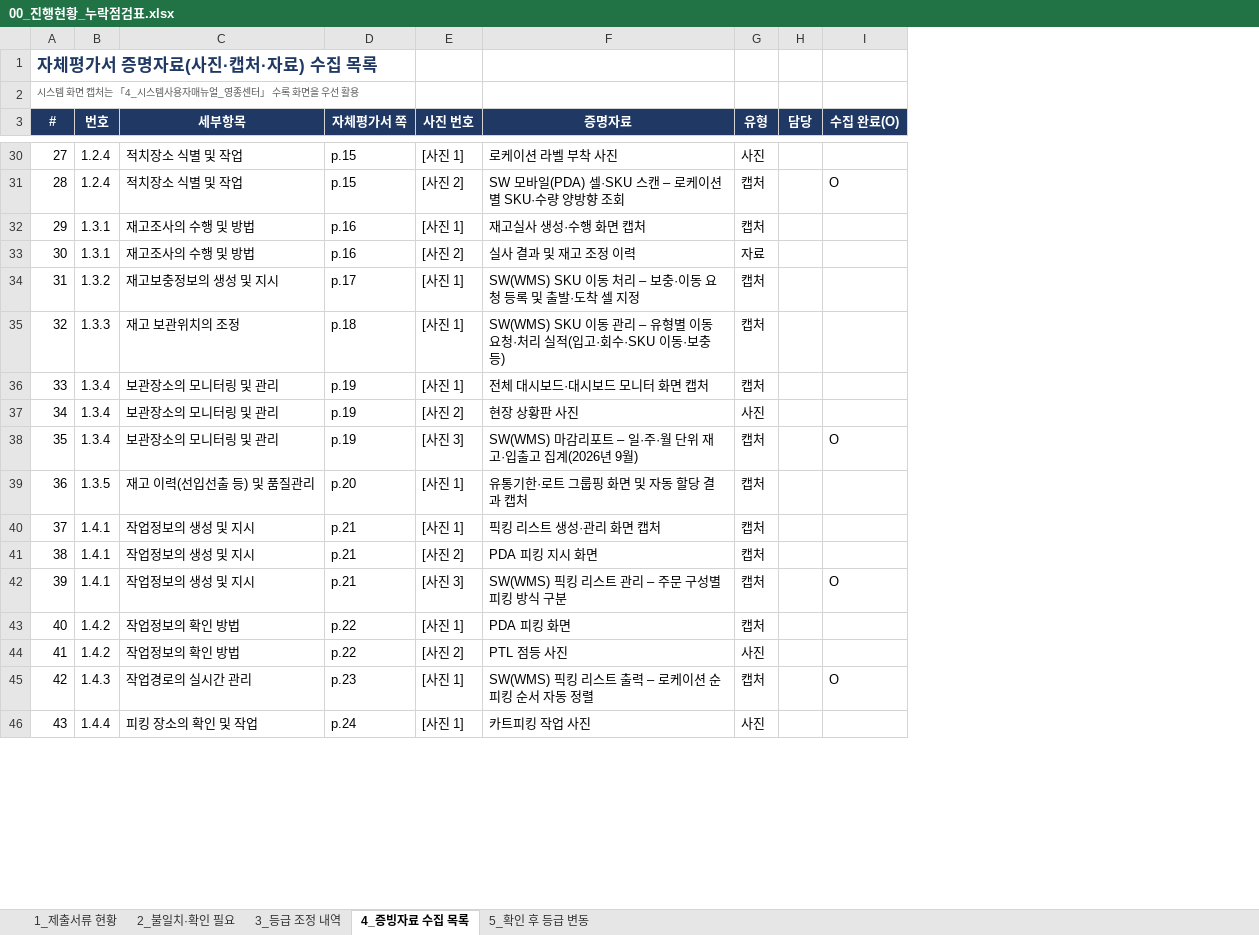
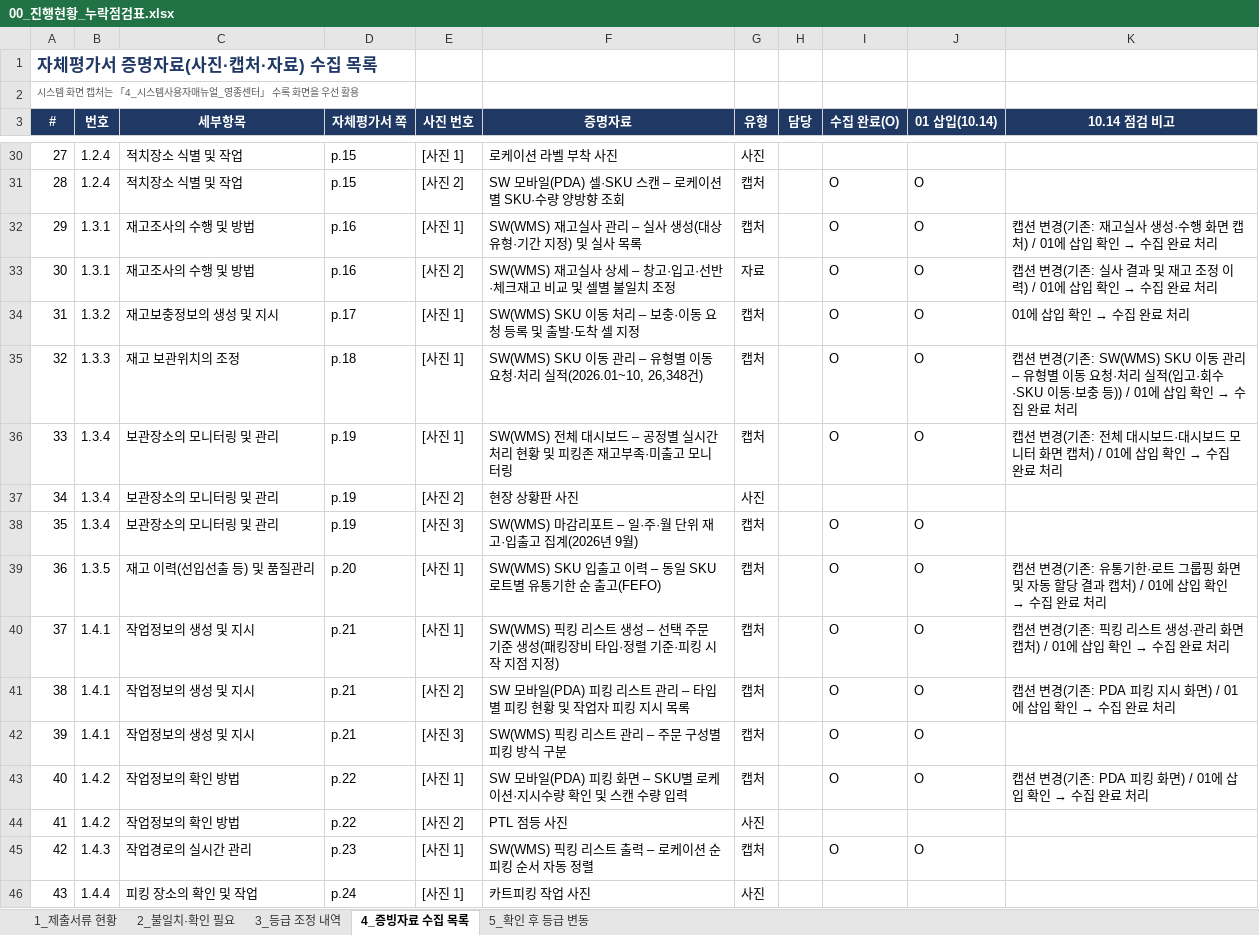
Before and after one commit to Yun-IlHwan/smart-logstics, an Excel workbook: 작성 서류 - yun/00_진행현황_누락점검표.xlsx, sheet 4_증빙자료 수집 목록, drawn as a sheet; only a part is shown, gaps mark what is left out; values as stored, in another font and other column widths than the file's, no borders; the diff covers the shown part only; the diff names each change by its address in the sheet, - before the commit and + after, or states it on an @@ line.

```diff
--- a/작성 서류 - yun/00_진행현황_누락점검표.xlsx (sheet 4_증빙자료 수집 목록)
+++ b/작성 서류 - yun/00_진행현황_누락점검표.xlsx (sheet 4_증빙자료 수집 목록)
+column J (01 삽입(10.14)), rows 31-45: O | O | O | O | O | O |  | O | O | O | O | O | O |  | O
+column K (10.14 점검 비고), rows 32-43: 캡션 변경(기존: 재고실사 생성·수행 화면 캡처) / 01에 삽입 확인 → 수집 완료 처리 | 캡션 변경(기존: 실사 결과 및 재고 조정 이력) / 01에 삽입 확인 → 수집 완료 처리 | 01에 삽입 확인 → 수집 완료 처리 | 캡션 변경(기존: SW(WMS) SKU 이동 관리 – 유형별 이동 요청·처리 실적(입고·회수·SKU 이동·보충 등)) / 01에 삽입 확인 → 수집 완료 처리 | 캡션 변경(기존: 전체 대시보드·대시보드 모니터 화면 캡처) / 01에 삽입 확인 → 수집 완료 처리 |  |  | 캡션 변경(기존: 유통기한·로트 그룹핑 화면 및 자동 할당 결과 캡처) / 01에 삽입 확인 → 수집 완료 처리 | 캡션 변경(기존: 픽킹 리스트 생성·관리 화면 캡처) / 01에 삽입 확인 → 수집 완료 처리 | 캡션 변경(기존: PDA 피킹 지시 화면) / 01에 삽입 확인 → 수집 완료 처리 |  | 캡션 변경(기존: PDA 피킹 화면) / 01에 삽입 확인 → 수집 완료 처리
-F32 (증명자료): 재고실사 생성·수행 화면 캡처
+F32 (증명자료): SW(WMS) 재고실사 관리 – 실사 생성(대상 유형·기간 지정) 및 실사 목록
-I32:I36 (수집 완료(O)): (empty)
+I32:I36 (수집 완료(O)): O
-F33 (증명자료): 실사 결과 및 재고 조정 이력
+F33 (증명자료): SW(WMS) 재고실사 상세 – 창고·입고·선반·체크재고 비교 및 셀별 불일치 조정
-F35 (증명자료): …리 실적(입고·회수·SKU 이동·보충 등)
+F35 (증명자료): …리 실적(2026.01~10, 26,348건)
-F36 (증명자료): 전체 대시보드·대시보드 모니터 화면 캡처
+F36 (증명자료): SW(WMS) 전체 대시보드 – 공정별 실시간 처리 현황 및 피킹존 재고부족·미출고 모니터링
-F39 (증명자료): 유통기한·로트 그룹핑 화면 및 자동 할당 결과 캡처
+F39 (증명자료): SW(WMS) SKU 입출고 이력 – 동일 SKU 로트별 유통기한 순 출고(FEFO)
-I39:I41 (수집 완료(O)): (empty)
+I39:I41 (수집 완료(O)): O
-F40 (증명자료): 픽킹 리스트 생성·관리 화면 캡처
+F40 (증명자료): SW(WMS) 픽킹 리스트 생성 – 선택 주문 기준 생성(패킹장비 타입·정렬 기준·피킹 시작 지점 지정)
-F41 (증명자료): PDA 피킹 지시 화면
+F41 (증명자료): SW 모바일(PDA) 피킹 리스트 관리 – 타입별 피킹 현황 및 작업자 피킹 지시 목록
-F43 (증명자료): PDA 피킹 화면
+F43 (증명자료): SW 모바일(PDA) 피킹 화면 – SKU별 로케이션·지시수량 확인 및 스캔 수량 입력
-I43 (수집 완료(O)): (empty)
+I43 (수집 완료(O)): O
```
Also changed, not shown: 8 added rows and 51 edited cells elsewhere in this sheet, sheet 2_불일치·확인 필요, sheet 1_제출서류 현황, sheet 5_확인 후 등급 변동, 작성 서류 - yun/99_확인필요_목록.xlsx, 22 other files.
